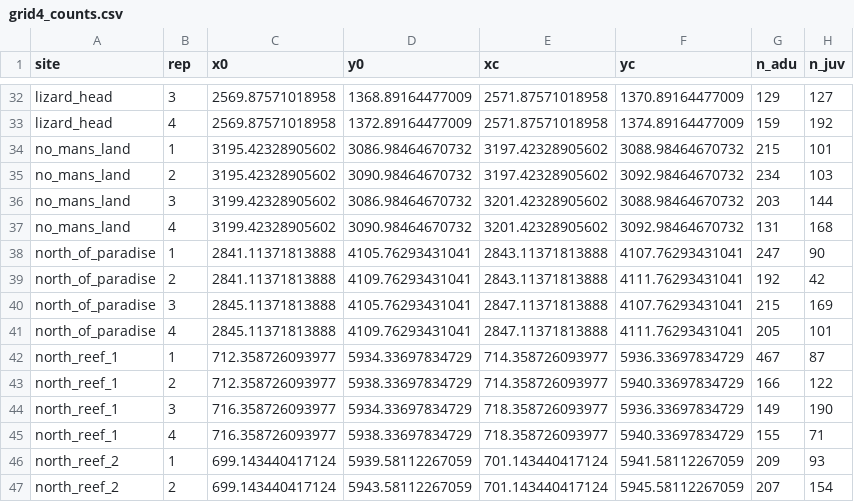
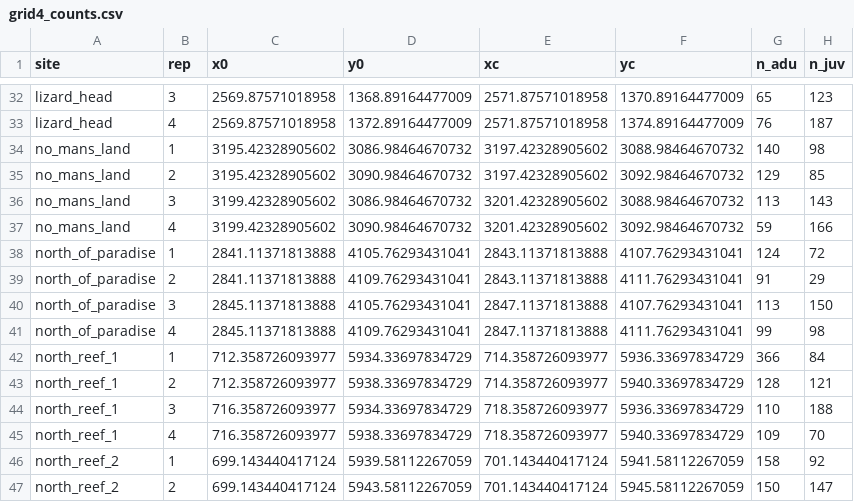
Before and after one commit to macroscope-lab/LIRSjuvenile_spatial, a CSV file: data/grid4_counts.csv, drawn as a sheet; only a part is shown, gaps mark what is left out; the diff covers the shown part only.

```diff
--- a/data/grid4_counts.csv
+++ b/data/grid4_counts.csv
@@ -32,16 +32,16 @@
-"lizard_head",3,2569.87571018958,1368.89164477009,2571.87571018958,1370.89164477009,129,127
-"lizard_head",4,2569.87571018958,1372.89164477009,2571.87571018958,1374.89164477009,159,192
-"no_mans_land",1,3195.42328905602,3086.98464670732,3197.42328905602,3088.98464670732,215,101
-"no_mans_land",2,3195.42328905602,3090.98464670732,3197.42328905602,3092.98464670732,234,103
-"no_mans_land",3,3199.42328905602,3086.98464670732,3201.42328905602,3088.98464670732,203,144
-"no_mans_land",4,3199.42328905602,3090.98464670732,3201.42328905602,3092.98464670732,131,168
-"north_of_paradise",1,2841.11371813888,4105.76293431041,2843.11371813888,4107.76293431041,247,90
-"north_of_paradise",2,2841.11371813888,4109.76293431041,2843.11371813888,4111.76293431041,192,42
-"north_of_paradise",3,2845.11371813888,4105.76293431041,2847.11371813888,4107.76293431041,215,169
-"north_of_paradise",4,2845.11371813888,4109.76293431041,2847.11371813888,4111.76293431041,205,101
-"north_reef_1",1,712.358726093977,5934.33697834729,714.358726093977,5936.33697834729,467,87
-"north_reef_1",2,712.358726093977,5938.33697834729,714.358726093977,5940.33697834729,166,122
-"north_reef_1",3,716.358726093977,5934.33697834729,718.358726093977,5936.33697834729,149,190
-"north_reef_1",4,716.358726093977,5938.33697834729,718.358726093977,5940.33697834729,155,71
-"north_reef_2",1,699.143440417124,5939.58112267059,701.143440417124,5941.58112267059,209,93
-"north_reef_2",2,699.143440417124,5943.58112267059,701.143440417124,5945.58112267059,207,154
+"lizard_head",3,2569.87571018958,1368.89164477009,2571.87571018958,1370.89164477009,65,123
+"lizard_head",4,2569.87571018958,1372.89164477009,2571.87571018958,1374.89164477009,76,187
+"no_mans_land",1,3195.42328905602,3086.98464670732,3197.42328905602,3088.98464670732,140,98
+"no_mans_land",2,3195.42328905602,3090.98464670732,3197.42328905602,3092.98464670732,129,85
+"no_mans_land",3,3199.42328905602,3086.98464670732,3201.42328905602,3088.98464670732,113,143
+"no_mans_land",4,3199.42328905602,3090.98464670732,3201.42328905602,3092.98464670732,59,166
+"north_of_paradise",1,2841.11371813888,4105.76293431041,2843.11371813888,4107.76293431041,124,72
+"north_of_paradise",2,2841.11371813888,4109.76293431041,2843.11371813888,4111.76293431041,91,29
+"north_of_paradise",3,2845.11371813888,4105.76293431041,2847.11371813888,4107.76293431041,113,150
+"north_of_paradise",4,2845.11371813888,4109.76293431041,2847.11371813888,4111.76293431041,99,98
+"north_reef_1",1,712.358726093977,5934.33697834729,714.358726093977,5936.33697834729,366,84
+"north_reef_1",2,712.358726093977,5938.33697834729,714.358726093977,5940.33697834729,128,121
+"north_reef_1",3,716.358726093977,5934.33697834729,718.358726093977,5936.33697834729,110,188
+"north_reef_1",4,716.358726093977,5938.33697834729,718.358726093977,5940.33697834729,109,70
+"north_reef_2",1,699.143440417124,5939.58112267059,701.143440417124,5941.58112267059,158,92
+"north_reef_2",2,699.143440417124,5943.58112267059,701.143440417124,5945.58112267059,150,147
```
Also changed, not shown: 135 edited cells elsewhere in this file, data/grid1_counts.csv, data/grid2_counts.csv, 1 other file.
